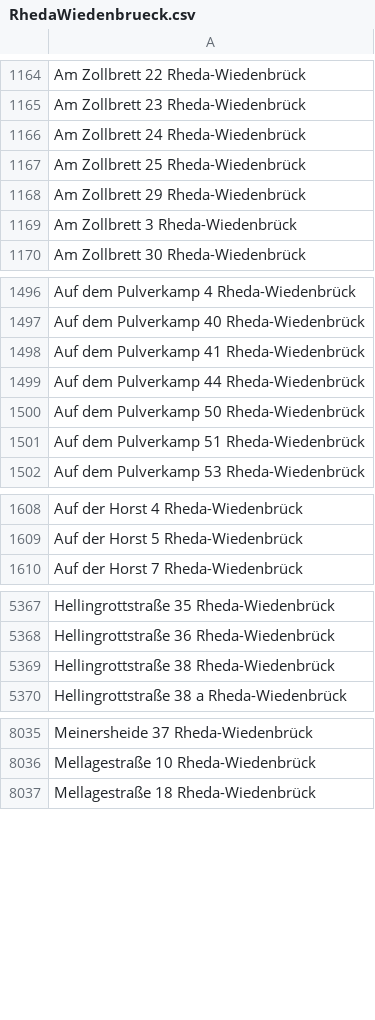
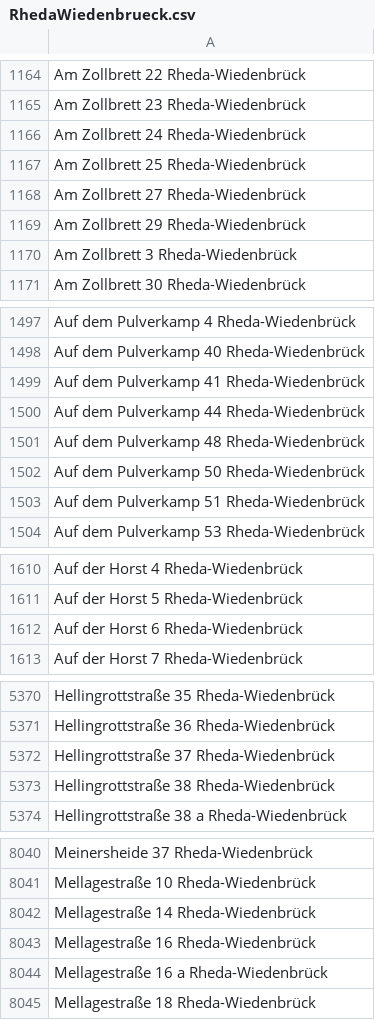
Before and after one commit to flohoff/kreisgt-addressentwicklung, a CSV file: RhedaWiedenbrueck.csv, drawn as a sheet; only a part is shown, gaps mark what is left out; the diff covers the shown part only.

```diff
--- a/RhedaWiedenbrueck.csv
+++ b/RhedaWiedenbrueck.csv
@@ -1167,2 +1167,3 @@ Am Zollbrett 24 Rheda-Wiedenbrück
 Am Zollbrett 25 Rheda-Wiedenbrück
+Am Zollbrett 27 Rheda-Wiedenbrück
 Am Zollbrett 29 Rheda-Wiedenbrück
@@ -1499,2 +1500,3 @@ Auf dem Pulverkamp 41 Rheda-Wiedenbrück
 Auf dem Pulverkamp 44 Rheda-Wiedenbrück
+Auf dem Pulverkamp 48 Rheda-Wiedenbrück
 Auf dem Pulverkamp 50 Rheda-Wiedenbrück
@@ -1609,2 +1611,3 @@ Auf der Horst 4 Rheda-Wiedenbrück
 Auf der Horst 5 Rheda-Wiedenbrück
+Auf der Horst 6 Rheda-Wiedenbrück
 Auf der Horst 7 Rheda-Wiedenbrück
@@ -5368,2 +5371,3 @@ Hellingrottstraße 35 Rheda-Wiedenbrück
 Hellingrottstraße 36 Rheda-Wiedenbrück
+Hellingrottstraße 37 Rheda-Wiedenbrück
 Hellingrottstraße 38 Rheda-Wiedenbrück
@@ -8036,2 +8041,5 @@ Meinersheide 37 Rheda-Wiedenbrück
 Mellagestraße 10 Rheda-Wiedenbrück
+Mellagestraße 14 Rheda-Wiedenbrück
+Mellagestraße 16 Rheda-Wiedenbrück
+Mellagestraße 16 a Rheda-Wiedenbrück
 Mellagestraße 18 Rheda-Wiedenbrück
```
Also changed, not shown: 3 added rows elsewhere in this file, Borgholzhausen.csv, Guetersloh.csv, 1 other file.
